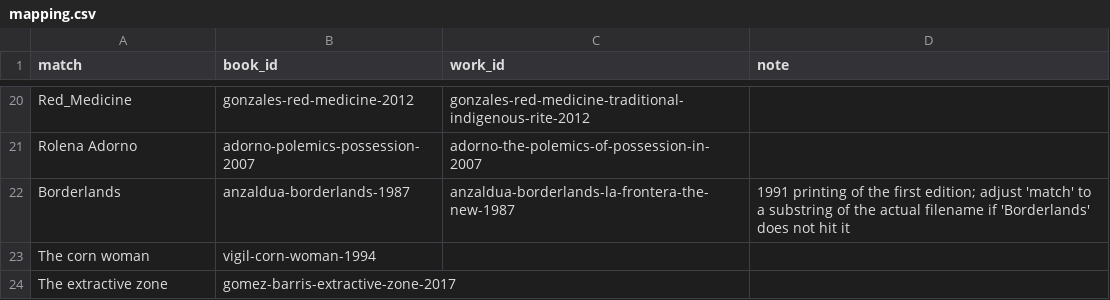
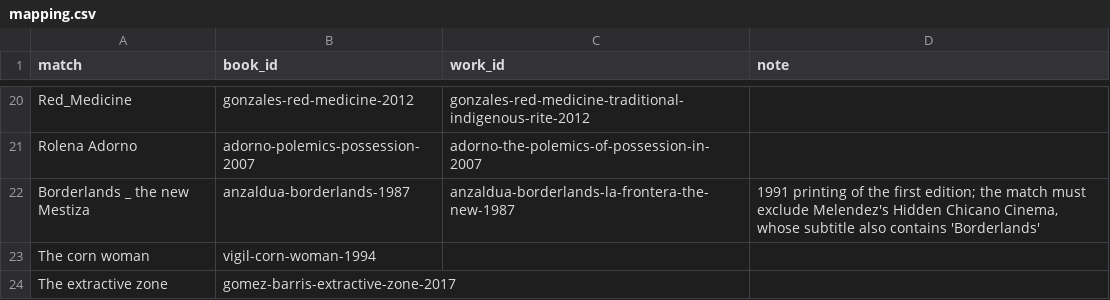
Before and after one commit to ziopads/scriptorium, a CSV file: pipeline/mapping.csv, drawn as a sheet; only a part is shown, gaps mark what is left out.

Commit message:
Fix triple-submit; dict-mode extraction; chapter map; page reflow
Three identical notes arrived 456 and 247 ms apart — one triple-click,
each press submitting before the first returned. The button now disables
while pending, the form resets in a finally, and addNote/addFicha
redirect with n=<new id> so the pane shows the note just written.

Extraction moves to get_text('dict'): endnote marks drop by superscript
flag rather than by what they decoded to, and paragraphs come from
geometry. pages.text now breaks at paragraphs, which is what chunk.py
always assumed.

MOJIBAKE keyed by book, since £ is č in Lotman and e in Méndez. Adorno's
ff/ffi/ffl entered. Repeated lines removed anywhere on the page, which
takes the ProQuest stamp off all 290 pages of Gonzales.

mapping.csv matched two files for Anzaldúa and concatenated them
silently; that now reports and skips. Chapter map from PDF outline or
running-head runs; the page-heading source was withdrawn as wrong on
five of five books.

docs/TODO.md records thirteen open items with reasoning.

```diff
--- a/pipeline/mapping.csv
+++ b/pipeline/mapping.csv
@@ -21,3 +21,3 @@ Red_Medicine,gonzales-red-medicine-2012,gonzales-red-medicine-traditional-indige
 Rolena Adorno,adorno-polemics-possession-2007,adorno-the-polemics-of-possession-in-2007,
-Borderlands,anzaldua-borderlands-1987,anzaldua-borderlands-la-frontera-the-new-1987,"1991 printing of the first edition; adjust 'match' to a substring of the actual filename if 'Borderlands' does not hit it"
+Borderlands _ the new Mestiza,anzaldua-borderlands-1987,anzaldua-borderlands-la-frontera-the-new-1987,"1991 printing of the first edition; the match must exclude Melendez's Hidden Chicano Cinema, whose subtitle also contains 'Borderlands'"
 The corn woman,vigil-corn-woman-1994,,
```
Also changed, not shown: 7 other files.
